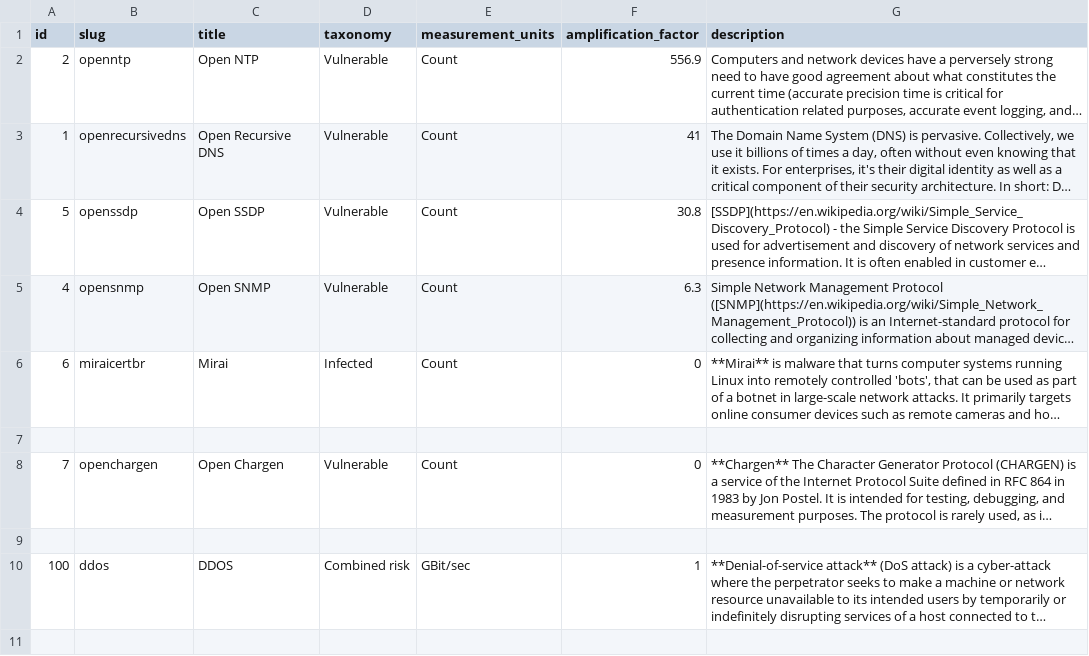
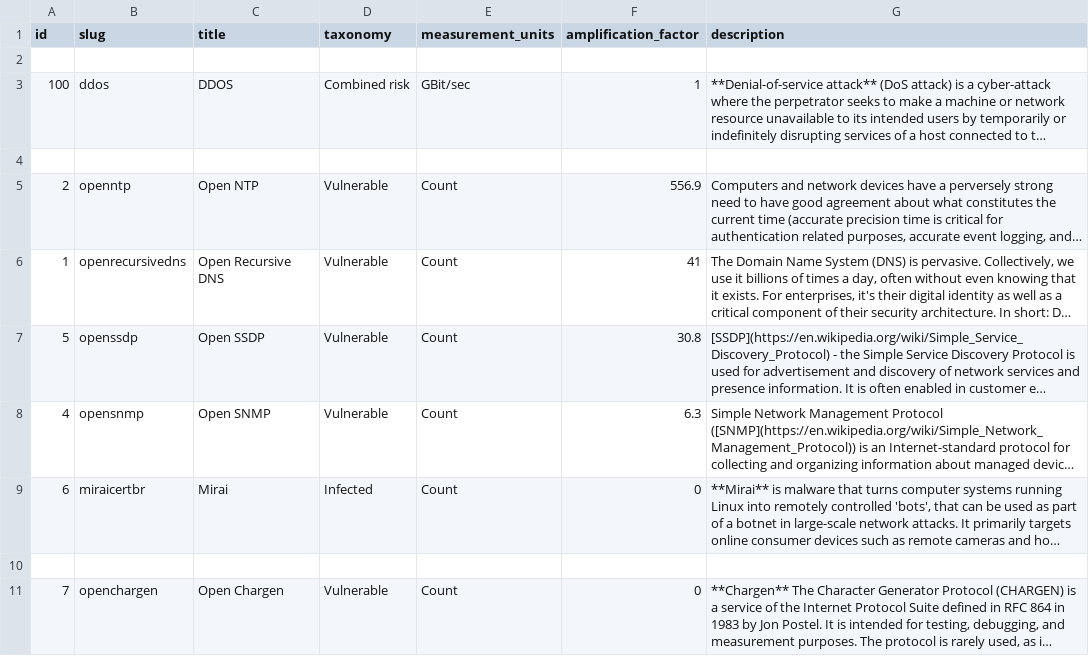
Before and after one commit to cybergreen-net/refdata-risk, a CSV file: data/risk.csv, drawn as a sheet; long unchanged cells end in …; removed rows and columns are numbered as before the commit, all else as after; the diff names each change by its address in the sheet, - before the commit and + after, or states it on an @@ line.

Commit message:
Moved ddos to top

```diff
--- a/data/risk.csv
+++ b/data/risk.csv
+row 2: (empty)
@@ row 10 moved to row 3: 100 @@
+row 4: (empty)
-row 9: (empty)
```
